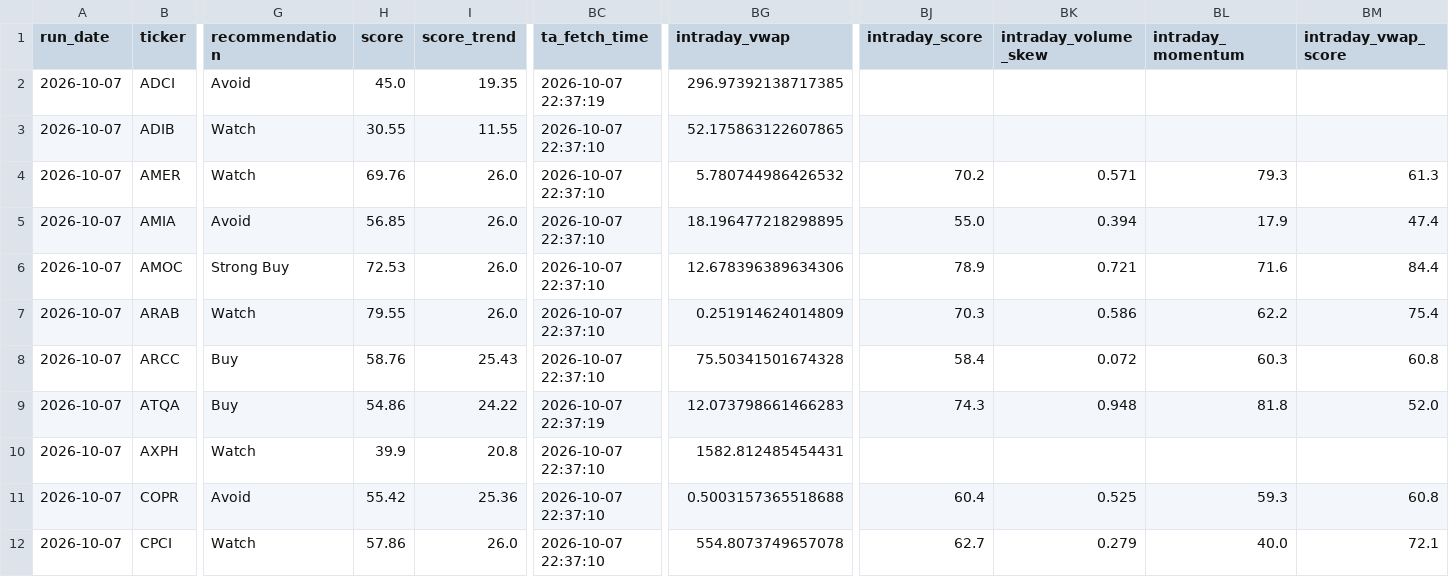
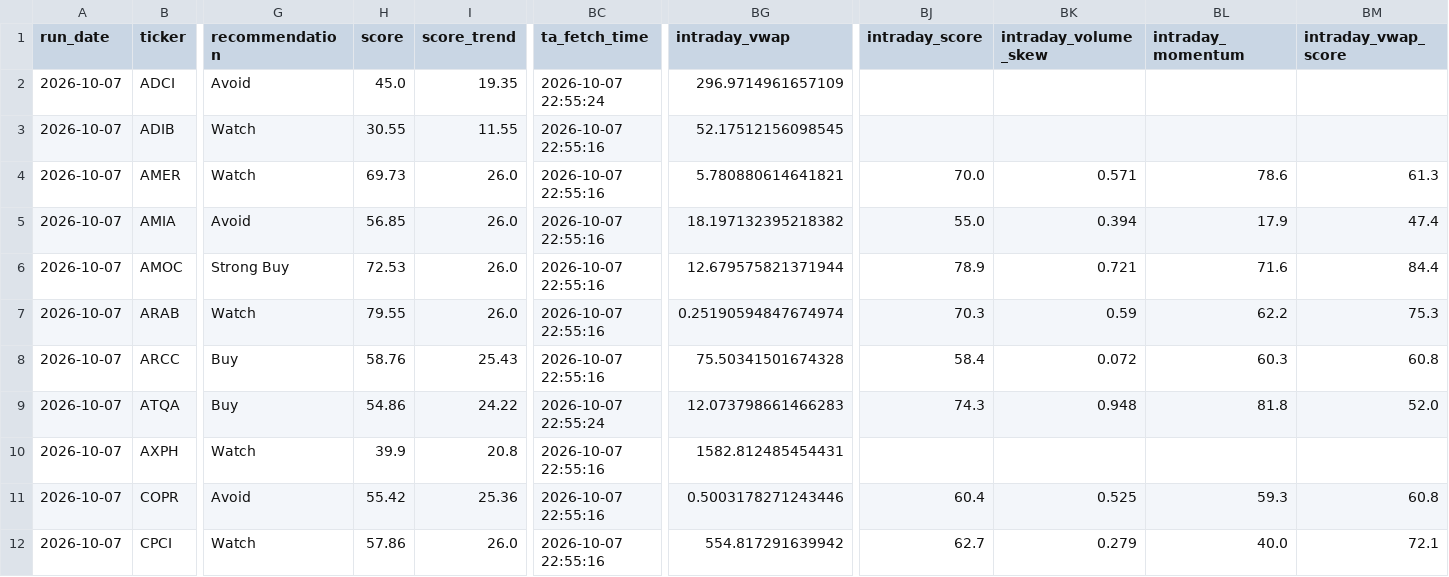
Before and after one commit to ARa2of/Egx-Signals, a CSV file: output/latest_signals.csv, drawn as a sheet; only a part is shown, gaps mark what is left out; the diff covers the shown part only; the diff names each change by its address in the sheet, - before the commit and + after, or states it on an @@ line.

```diff
--- a/output/latest_signals.csv
+++ b/output/latest_signals.csv
-BC2 (ta_fetch_time): 2026-10-07 22:37:19
+BC2 (ta_fetch_time): 2026-10-07 22:55:24
-BG2 (intraday_vwap): 296.97392138717385
+BG2 (intraday_vwap): 296.9714961657109
-BC3:BC8 (ta_fetch_time): 2026-10-07 22:37:10
+BC3:BC8 (ta_fetch_time): 2026-10-07 22:55:16
-BG3 (intraday_vwap): 52.175863122607865
+BG3 (intraday_vwap): 52.17512156098545
-H4 (score): 69.76
+H4 (score): 69.73
-BG4 (intraday_vwap): 5.780744986426532
+BG4 (intraday_vwap): 5.780880614641821
-BJ4 (intraday_score): 70.2
+BJ4 (intraday_score): 70.0
-BL4 (intraday_momentum): 79.3
+BL4 (intraday_momentum): 78.6
-BG5 (intraday_vwap): 18.196477218298895
+BG5 (intraday_vwap): 18.197132395218382
-BG6 (intraday_vwap): 12.678396389634306
+BG6 (intraday_vwap): 12.679575821371944
-BG7 (intraday_vwap): 0.251914624014809
+BG7 (intraday_vwap): 0.25190594847674974
-BK7 (intraday_volume_skew): 0.586
+BK7 (intraday_volume_skew): 0.59
-BM7 (intraday_vwap_score): 75.4
+BM7 (intraday_vwap_score): 75.3
-BC9 (ta_fetch_time): 2026-10-07 22:37:19
+BC9 (ta_fetch_time): 2026-10-07 22:55:24
-BC10:BC12 (ta_fetch_time): 2026-10-07 22:37:10
+BC10:BC12 (ta_fetch_time): 2026-10-07 22:55:16
-BG11 (intraday_vwap): 0.5003157365518688
+BG11 (intraday_vwap): 0.5003178271243446
-BG12 (intraday_vwap): 554.8073749657078
+BG12 (intraday_vwap): 554.817291639942
```
Also changed, not shown: 92 edited cells elsewhere in this file, 4 other files.
